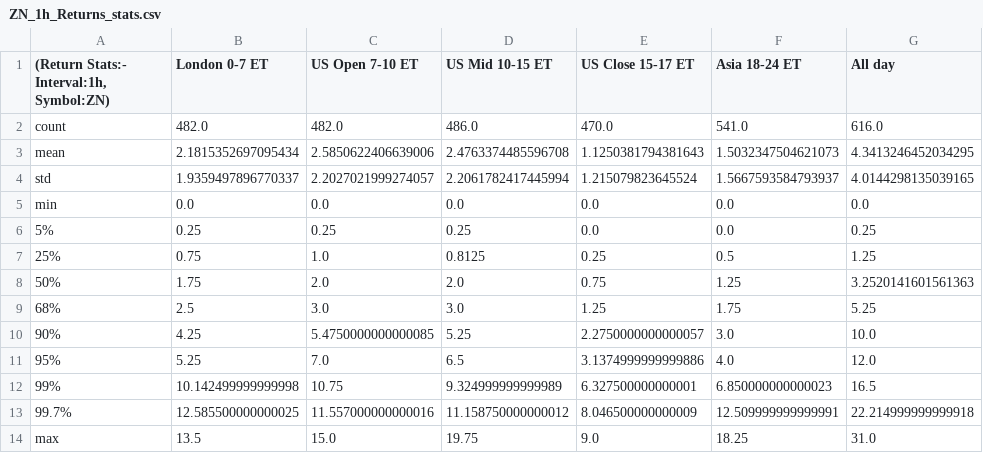
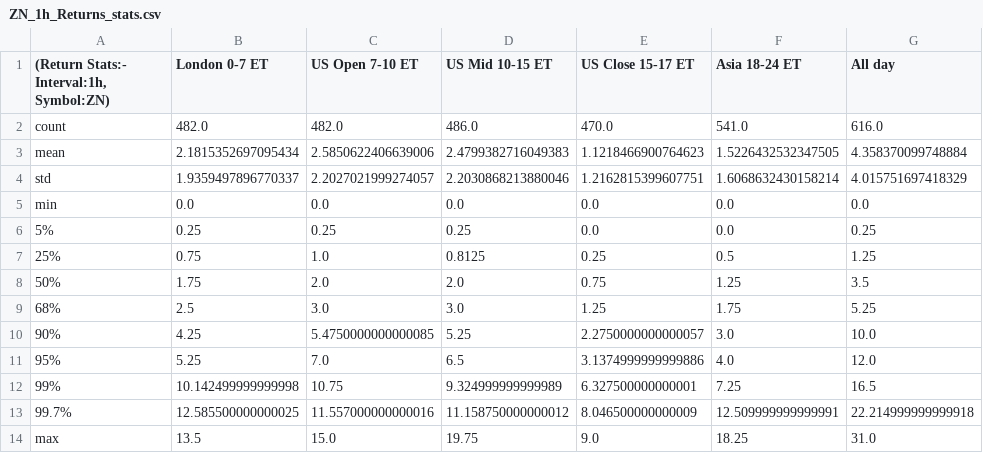
Before and after one commit to Siddhartha-Patolia/DistroDashboard, a CSV file: Intraday_data_files_stats_and_plots_folder/ZN_1h_Returns_stats.csv, drawn as a sheet.

```diff
--- a/Intraday_data_files_stats_and_plots_folder/ZN_1h_Returns_stats.csv
+++ b/Intraday_data_files_stats_and_plots_folder/ZN_1h_Returns_stats.csv
@@ -2,4 +2,4 @@
 count,482.0,482.0,486.0,470.0,541.0,616.0
-mean,2.1815352697095434,2.5850622406639006,2.4763374485596708,1.1250381794381643,1.5032347504621073,4.3413246452034295
-std,1.9359497896770337,2.2027021999274057,2.2061782417445994,1.215079823645524,1.5667593584793937,4.0144298135039165
+mean,2.1815352697095434,2.5850622406639006,2.4799382716049383,1.1218466900764623,1.5226432532347505,4.358370099748884
+std,1.9359497896770337,2.2027021999274057,2.2030868213880046,1.2162815399607751,1.6068632430158214,4.015751697418329
 min,0.0,0.0,0.0,0.0,0.0,0.0
@@ -7,3 +7,3 @@ min,0.0,0.0,0.0,0.0,0.0,0.0
 25%,0.75,1.0,0.8125,0.25,0.5,1.25
-50%,1.75,2.0,2.0,0.75,1.25,3.2520141601561363
+50%,1.75,2.0,2.0,0.75,1.25,3.5
 68%,2.5,3.0,3.0,1.25,1.75,5.25
@@ -11,3 +11,3 @@ min,0.0,0.0,0.0,0.0,0.0,0.0
 95%,5.25,7.0,6.5,3.1374999999999886,4.0,12.0
-99%,10.142499999999998,10.75,9.324999999999989,6.327500000000001,6.850000000000023,16.5
+99%,10.142499999999998,10.75,9.324999999999989,6.327500000000001,7.25,16.5
 99.7%,12.585500000000025,11.557000000000016,11.158750000000012,8.046500000000009,12.509999999999991,22.214999999999918
```
Also changed, not shown: Intraday_data_files_stats_and_plots_folder/Asia_18-24_ET_latest_custom_days_Volatility_Returns_1h_ZN.csv, Intraday_data_files_stats_and_plots_folder/London_0-7_ET_latest_custom_days_Volatility_Returns_1h_ZN.csv, 36 other files.
